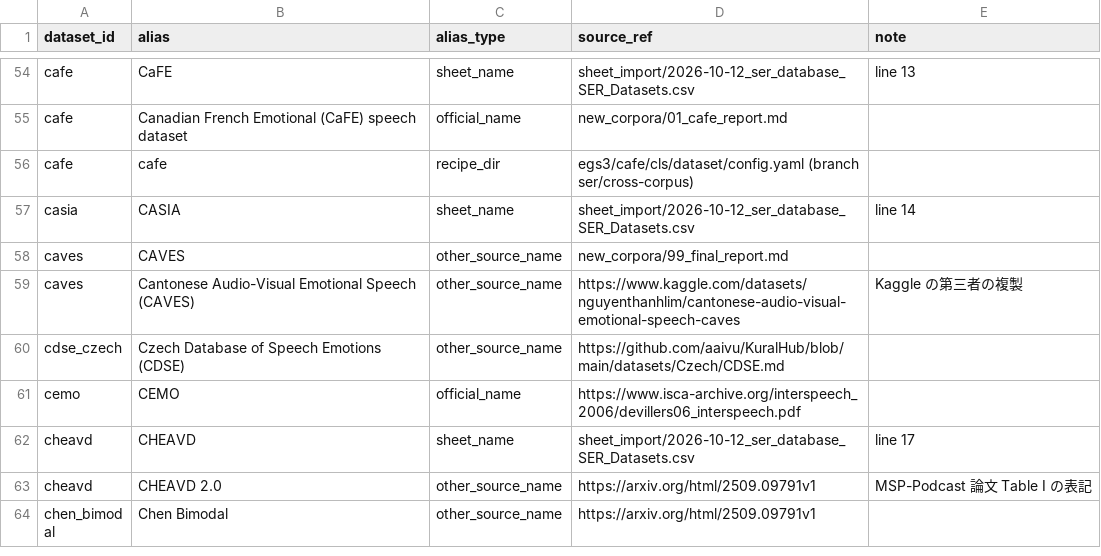
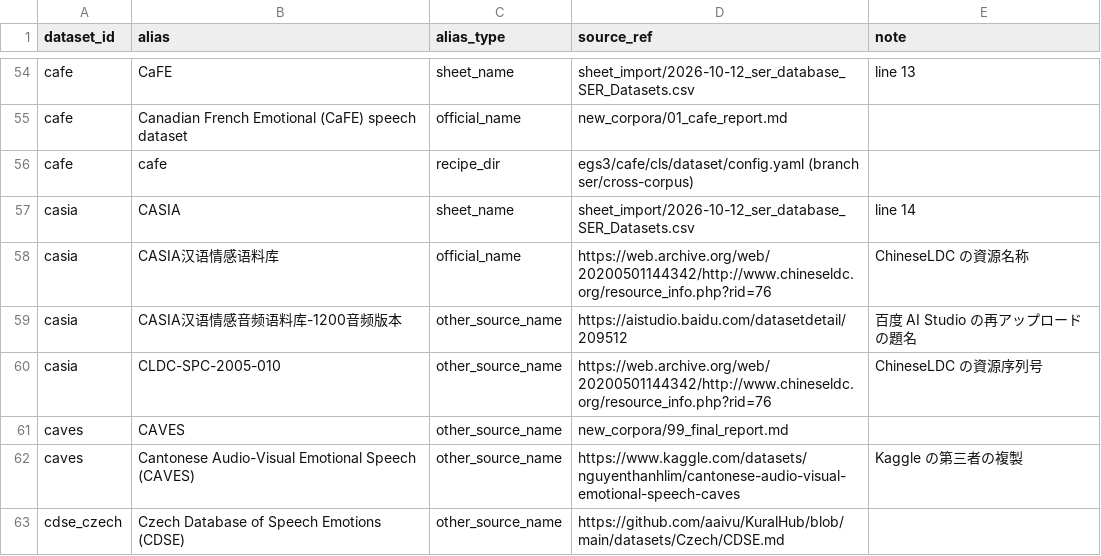
Before and after one commit to itoten/ser_dataset_db, a CSV file: data/aliases.csv, drawn as a sheet; only a part is shown, gaps mark what is left out; the shorter side is filled out with more unchanged rows.

```diff
--- a/data/aliases.csv
+++ b/data/aliases.csv
@@ -57,2 +57,5 @@ cafe,cafe,recipe_dir,egs3/cafe/cls/dataset/config.yaml (branch ser/cross-corpus)
 casia,CASIA,sheet_name,sheet_import/2026-10-12_ser_database_SER_Datasets.csv,line 14
+casia,CASIA汉语情感语料库,official_name,https://web.archive.org/web/20200501144342/http://www.chineseldc.org/resource_info.php?rid=76,ChineseLDC の資源名称
+casia,CASIA汉语情感音频语料库-1200音频版本,other_source_name,https://aistudio.baidu.com/datasetdetail/209512,百度 AI Studio の再アップロードの題名
+casia,CLDC-SPC-2005-010,other_source_name,https://web.archive.org/web/20200501144342/http://www.chineseldc.org/resource_info.php?rid=76,ChineseLDC の資源序列号
 caves,CAVES,other_source_name,new_corpora/99_final_report.md,
```
Also changed, not shown: data/annotations.csv, data/datasets.csv, 9 other files.
